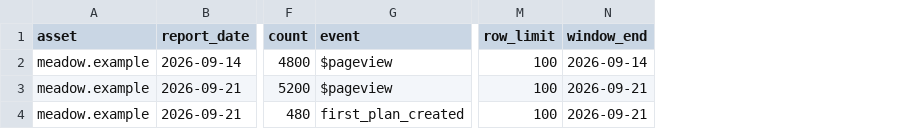
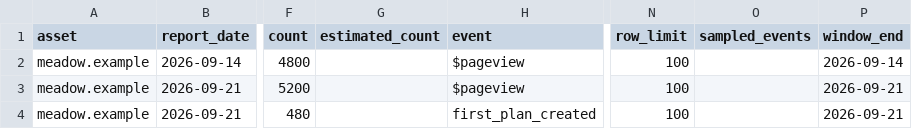
Before and after one commit to notice-cx/NoticeOS, a CSV file: scripts/fixture-archive-analysis/posthog-events.csv, drawn as a sheet; only a part is shown, gaps mark what is left out; the diff names each change by its address in the sheet, - before the commit and + after, or states it on an @@ line.

```diff
--- a/scripts/fixture-archive-analysis/posthog-events.csv
+++ b/scripts/fixture-archive-analysis/posthog-events.csv
+column G (estimated_count), empty
+column O (sampled_events), empty
```
Also changed, not shown: scripts/fixture-archive-analysis/posthog-funnels.csv, scripts/fixture-archive-analysis/posthog-rageclicks.csv, 27 other files.
